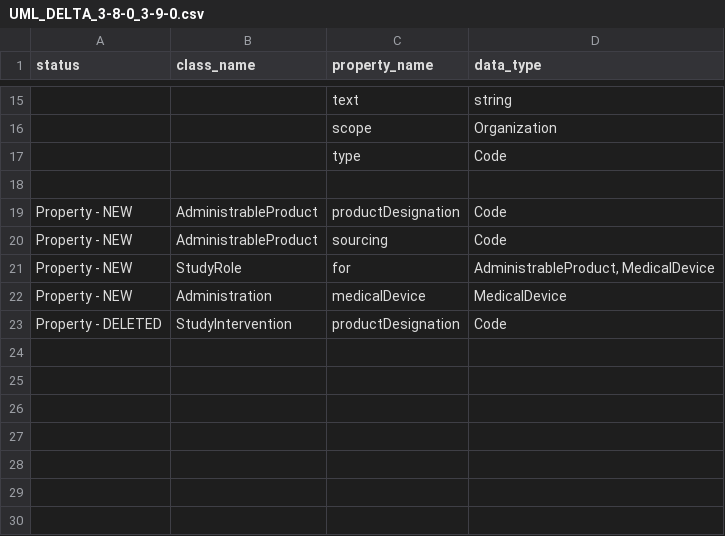
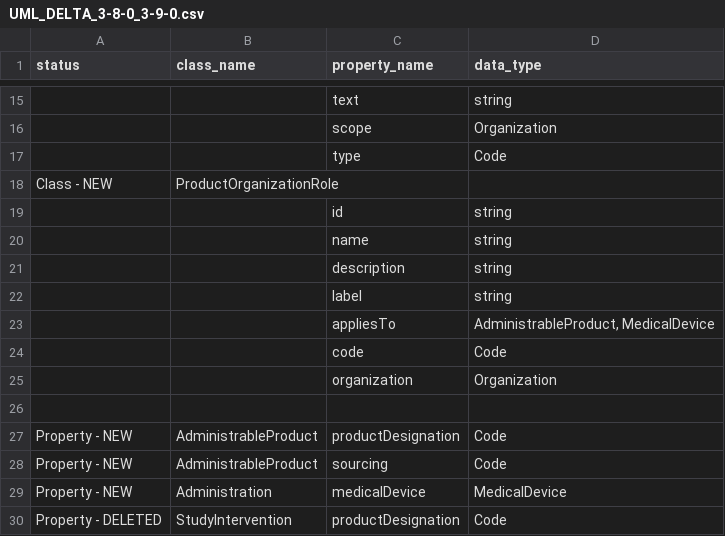
Before and after one commit to cdisc-org/DDF-RA, a CSV file: Deliverables/UML/UML_DELTA_3-8-0_3-9-0.csv, drawn as a sheet; only a part is shown, gaps mark what is left out; removed rows and columns are numbered as before the commit, all else as after; the diff names each change by its address in the sheet, - before the commit and + after, or states it on an @@ line.

```diff
--- a/Deliverables/UML/UML_DELTA_3-8-0_3-9-0.csv
+++ b/Deliverables/UML/UML_DELTA_3-8-0_3-9-0.csv
+row 18: Class - NEW | ProductOrganizationRole
+row 19:  |  | id | string
+row 20:  |  | name | string
+row 21:  |  | description | string
+row 22:  |  | label | string
+row 23:  |  | appliesTo | AdministrableProduct, MedicalDevice
+row 24:  |  | code | Code
+row 25:  |  | organization | Organization
-row 21: Property - NEW | StudyRole | for | AdministrableProduct, MedicalDevice
```
Also changed, not shown: Deliverables/UML/alignment.csv, 2 other files.
